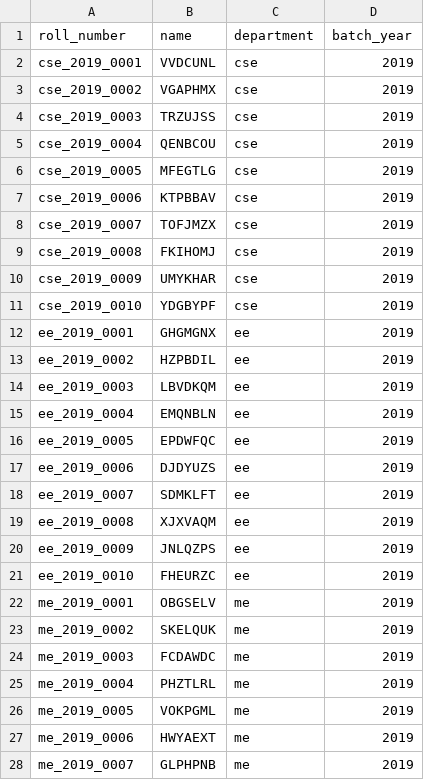
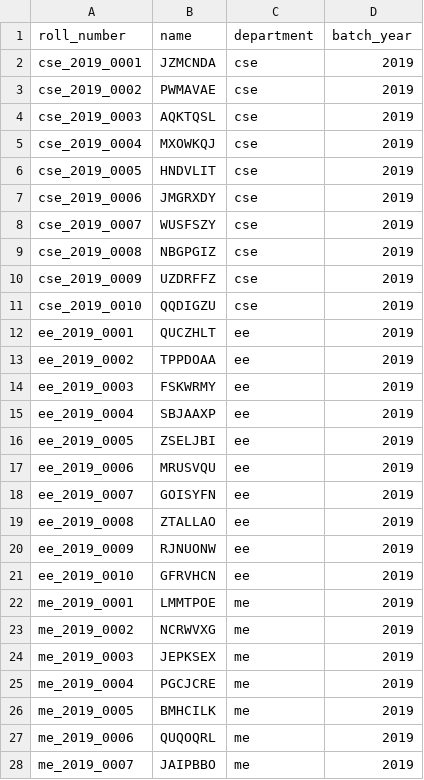
Before and after one commit to r-rishabh-j/academic-portal-dbms, a CSV file: students.csv, drawn as a sheet; only a part is shown; the diff covers the shown part only.

Commit message:
timetable.sql, ug_batches

```diff
--- a/students.csv
+++ b/students.csv
@@ -1,28 +1,28 @@
 roll_number,name,department,batch_year
-cse_2019_0001,VVDCUNL,cse,2019
-cse_2019_0002,VGAPHMX,cse,2019
-cse_2019_0003,TRZUJSS,cse,2019
-cse_2019_0004,QENBCOU,cse,2019
-cse_2019_0005,MFEGTLG,cse,2019
-cse_2019_0006,KTPBBAV,cse,2019
-cse_2019_0007,TOFJMZX,cse,2019
-cse_2019_0008,FKIHOMJ,cse,2019
-cse_2019_0009,UMYKHAR,cse,2019
-cse_2019_0010,YDGBYPF,cse,2019
-ee_2019_0001,GHGMGNX,ee,2019
-ee_2019_0002,HZPBDIL,ee,2019
-ee_2019_0003,LBVDKQM,ee,2019
-ee_2019_0004,EMQNBLN,ee,2019
-ee_2019_0005,EPDWFQC,ee,2019
-ee_2019_0006,DJDYUZS,ee,2019
-ee_2019_0007,SDMKLFT,ee,2019
-ee_2019_0008,XJXVAQM,ee,2019
-ee_2019_0009,JNLQZPS,ee,2019
-ee_2019_0010,FHEURZC,ee,2019
-me_2019_0001,OBGSELV,me,2019
-me_2019_0002,SKELQUK,me,2019
-me_2019_0003,FCDAWDC,me,2019
-me_2019_0004,PHZTLRL,me,2019
-me_2019_0005,VOKPGML,me,2019
-me_2019_0006,HWYAEXT,me,2019
-me_2019_0007,GLPHPNB,me,2019
+cse_2019_0001,JZMCNDA,cse,2019
+cse_2019_0002,PWMAVAE,cse,2019
+cse_2019_0003,AQKTQSL,cse,2019
+cse_2019_0004,MXOWKQJ,cse,2019
+cse_2019_0005,HNDVLIT,cse,2019
+cse_2019_0006,JMGRXDY,cse,2019
+cse_2019_0007,WUSFSZY,cse,2019
+cse_2019_0008,NBGPGIZ,cse,2019
+cse_2019_0009,UZDRFFZ,cse,2019
+cse_2019_0010,QQDIGZU,cse,2019
+ee_2019_0001,QUCZHLT,ee,2019
+ee_2019_0002,TPPDOAA,ee,2019
+ee_2019_0003,FSKWRMY,ee,2019
+ee_2019_0004,SBJAAXP,ee,2019
+ee_2019_0005,ZSELJBI,ee,2019
+ee_2019_0006,MRUSVQU,ee,2019
+ee_2019_0007,GOISYFN,ee,2019
+ee_2019_0008,ZTALLAO,ee,2019
+ee_2019_0009,RJNUONW,ee,2019
+ee_2019_0010,GFRVHCN,ee,2019
+me_2019_0001,LMMTPOE,me,2019
+me_2019_0002,NCRWVXG,me,2019
+me_2019_0003,JEPKSEX,me,2019
+me_2019_0004,PGCJCRE,me,2019
+me_2019_0005,BMHCILK,me,2019
+me_2019_0006,QUQOQRL,me,2019
+me_2019_0007,JAIPBBO,me,2019
```
Also changed, not shown: 33 edited cells elsewhere in this file, 2 other files.
